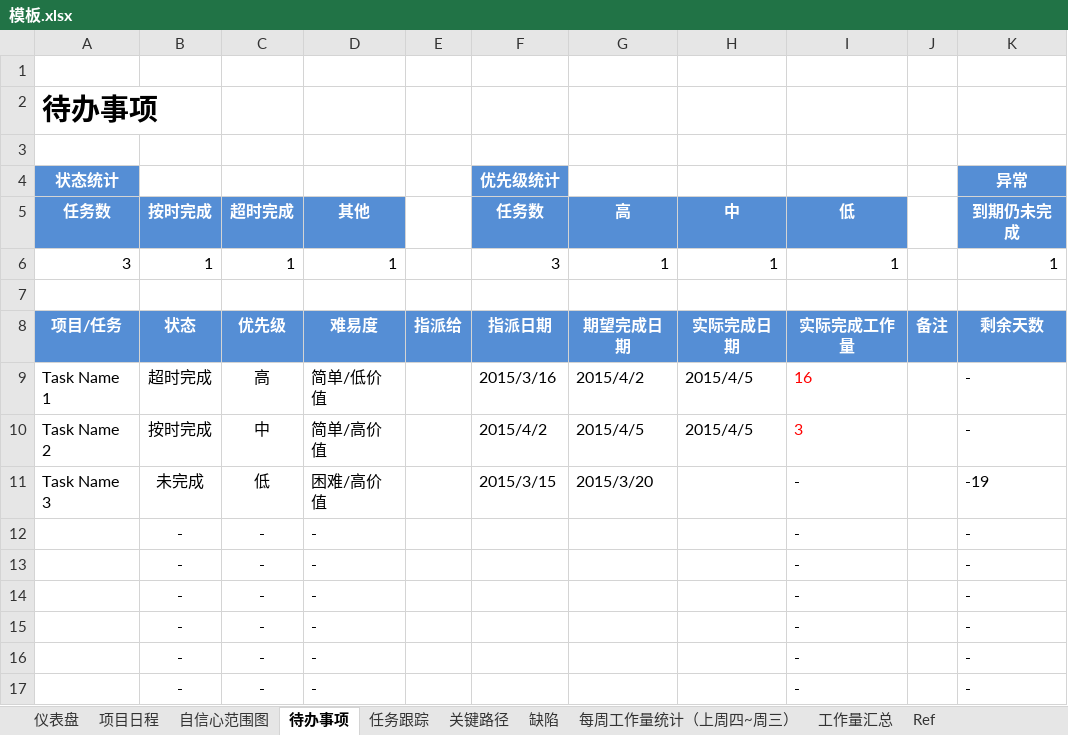
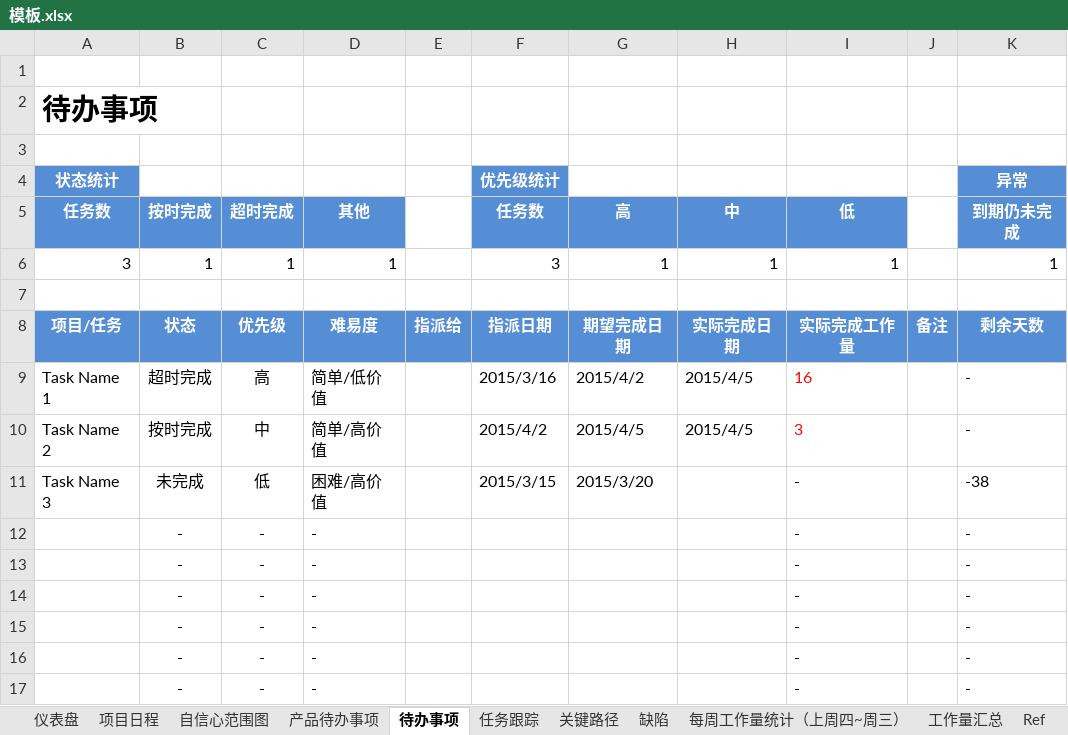
Before and after one commit to xym-loveit/project-management, an Excel workbook: 模板.xlsx, sheet 待办事项, drawn as a sheet; only a part is shown; values as stored, in another font and other column widths than the file's, no borders; conditional formats not drawn; the diff names each change by its address in the sheet, - before the commit and + after, or states it on an @@ line.

```diff
--- a/模板.xlsx (sheet 待办事项)
+++ b/模板.xlsx (sheet 待办事项)
+sheet tab: 产品待办事项
-K11 (异常): -19
+K11 (异常): -38
```
Also changed, not shown: sheet 任务跟踪, charts or pictures, 项目目标.xlsx, 4 other files.
